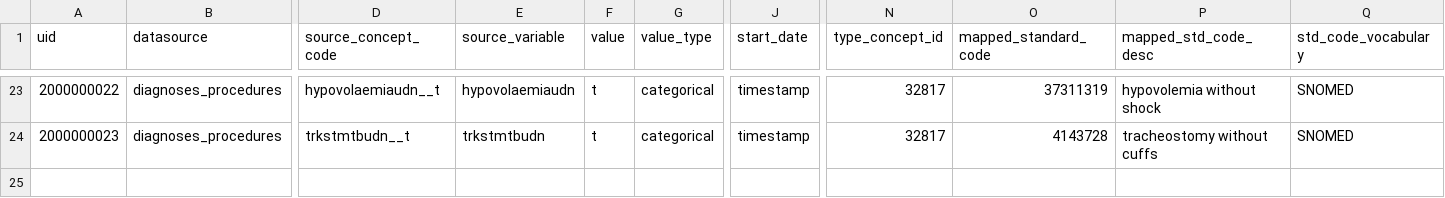
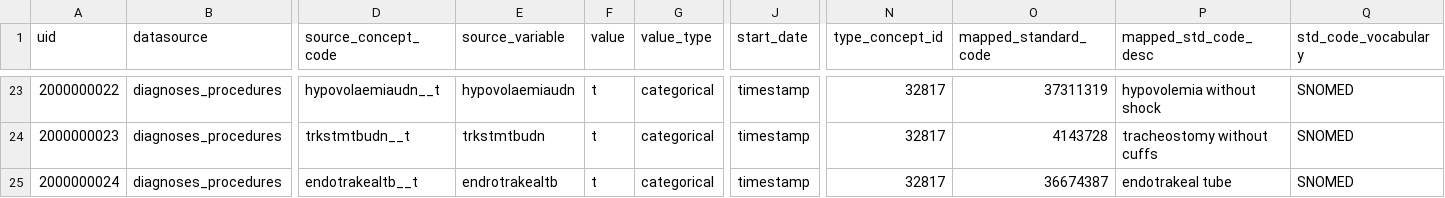
Before and after one commit to INCEPTdk/omop_etl, a CSV file: etl/csv/concept_lookup_stem.csv, drawn as a sheet; only a part is shown, gaps mark what is left out; rows hold the shown columns only; the diff names each change by its address in the sheet, - before the commit and + after, or states it on an @@ line.

```diff
--- a/etl/csv/concept_lookup_stem.csv
+++ b/etl/csv/concept_lookup_stem.csv
+row 25: 2000000024 | diagnoses_procedures | endotrakealtb__t | endrotrakealtb | t | categorical | timestamp | 32817 | 36674387 | endotrakeal tube | SNOMED
```
Also changed, not shown: 5 other files.
